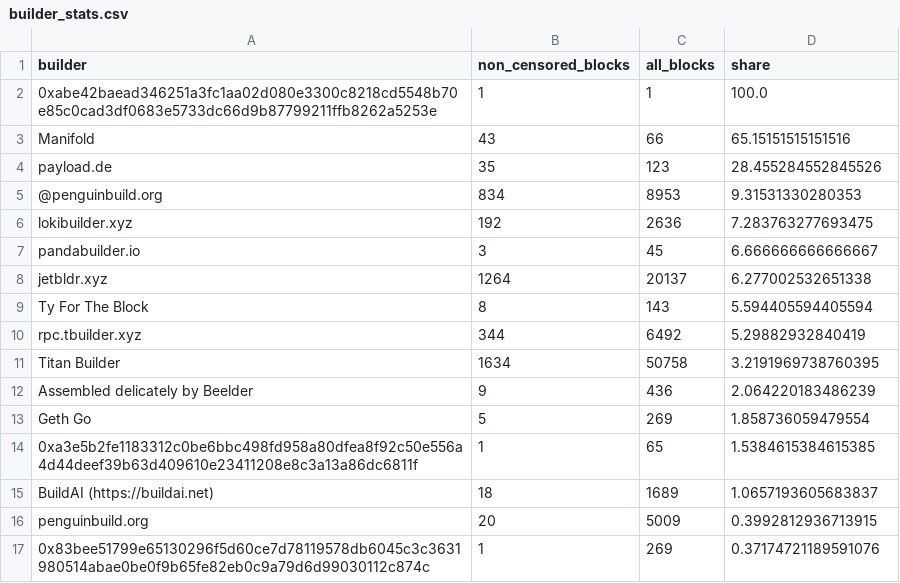
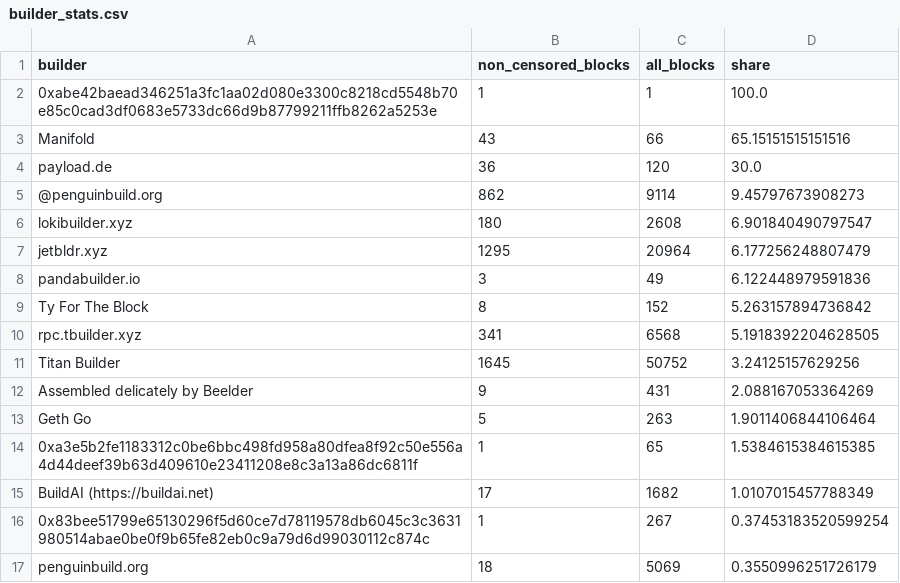
Before and after one commit to nerolation/censorship.pics, a CSV file: data/builder_stats.csv, drawn as a sheet; only a part is shown; the diff covers the shown part only.

```diff
--- a/data/builder_stats.csv
+++ b/data/builder_stats.csv
@@ -3,15 +3,15 @@ builder,non_censored_blocks,all_blocks,share
 Manifold,43,66,65.15151515151516
-payload.de,35,123,28.455284552845526
-@penguinbuild.org,834,8953,9.31531330280353
-lokibuilder.xyz,192,2636,7.283763277693475
-pandabuilder.io,3,45,6.666666666666667
-jetbldr.xyz,1264,20137,6.277002532651338
-Ty For The Block,8,143,5.594405594405594
-rpc.tbuilder.xyz,344,6492,5.29882932840419
-Titan Builder,1634,50758,3.2191969738760395
-Assembled delicately by Beelder,9,436,2.064220183486239
-Geth Go,5,269,1.858736059479554
+payload.de,36,120,30.0
+@penguinbuild.org,862,9114,9.45797673908273
+lokibuilder.xyz,180,2608,6.901840490797547
+jetbldr.xyz,1295,20964,6.177256248807479
+pandabuilder.io,3,49,6.122448979591836
+Ty For The Block,8,152,5.263157894736842
+rpc.tbuilder.xyz,341,6568,5.1918392204628505
+Titan Builder,1645,50752,3.24125157629256
+Assembled delicately by Beelder,9,431,2.088167053364269
+Geth Go,5,263,1.9011406844106464
 0xa3e5b2fe1183312c0be6bbc498fd958a80dfea8f92c50e556a4d44deef39b63d409610e23411208e8c3a13a86dc6811f,1,65,1.5384615384615385
-BuildAI (https://buildai.net),18,1689,1.0657193605683837
-penguinbuild.org,20,5009,0.3992812936713915
-0x83bee51799e65130296f5d60ce7d78119578db6045c3c3631980514abae0be0f9b65fe82eb0c9a79d6d99030112c874c,1,269,0.37174721189591076
+BuildAI (https://buildai.net),17,1682,1.0107015457788349
+0x83bee51799e65130296f5d60ce7d78119578db6045c3c3631980514abae0be0f9b65fe82eb0c9a79d6d99030112c874c,1,267,0.37453183520599254
+penguinbuild.org,18,5069,0.3550996251726179
```
Also changed, not shown: 14 added rows, 13 removed rows, 6 moved rows and 6 edited cells elsewhere in this file, data/builder_censorship_share.csv, data/censorship_stats.csv, 4 other files.
